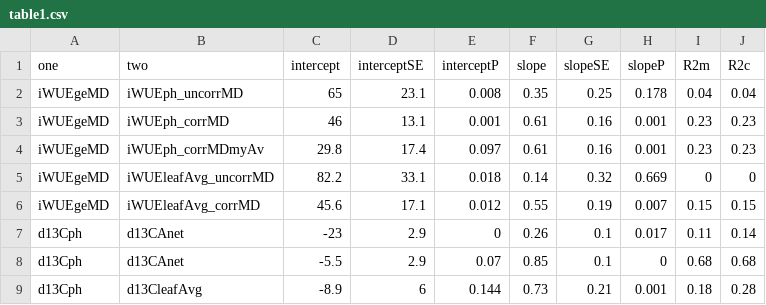
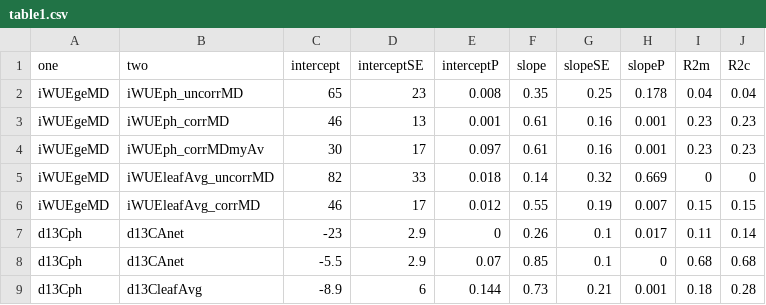
Before and after one commit to CourtneyCampany/WTC3_c13, a CSV file: results_tables_figs/table1.csv, drawn as a sheet; the diff names each change by its address in the sheet, - before the commit and + after, or states it on an @@ line.

```diff
--- a/results_tables_figs/table1.csv
+++ b/results_tables_figs/table1.csv
-D2 (interceptSE): 23.1
+D2 (interceptSE): 23
-D3 (interceptSE): 13.1
+D3 (interceptSE): 13
-C4 (intercept): 29.8
+C4 (intercept): 30
-D4 (interceptSE): 17.4
+D4 (interceptSE): 17
-C5 (intercept): 82.2
+C5 (intercept): 82
-D5 (interceptSE): 33.1
+D5 (interceptSE): 33
-C6 (intercept): 45.6
+C6 (intercept): 46
-D6 (interceptSE): 17.1
+D6 (interceptSE): 17
```
Also changed, not shown: 6 other files.
